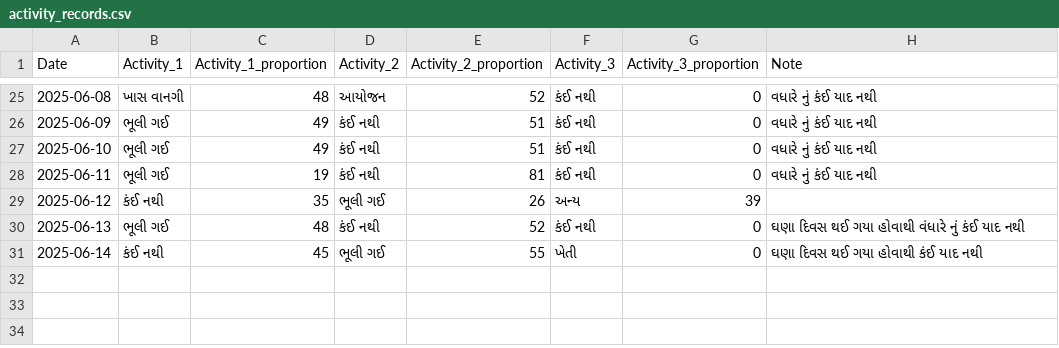
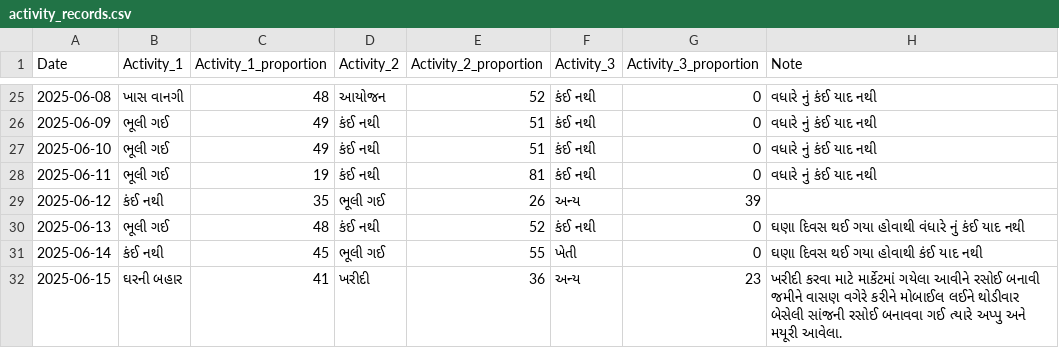
Before and after one commit to rupali-bari-1975/Nirakshan, a CSV file: activity_records.csv, drawn as a sheet; only a part is shown, gaps mark what is left out; the diff names each change by its address in the sheet, - before the commit and + after, or states it on an @@ line.

Commit message:
Update activity_records.csv

```diff
--- a/activity_records.csv
+++ b/activity_records.csv
+row 32: 2025-06-15 | ઘરની બહાર | 41 | ખરીદી | 36 | અન્ય | 23 | ખરીદી કરવા માટે માર્કેટમાં ગયેલા આવીને રસોઈ બનાવી જમીને વાસણ વગેરે કરીને મોબાઈલ લઈને થોડીવાર બેસેલી સાંજની રસોઈ બનાવવા ગઈ ત્યારે અપ્પુ અને મયૂરી આવેલા.
```
